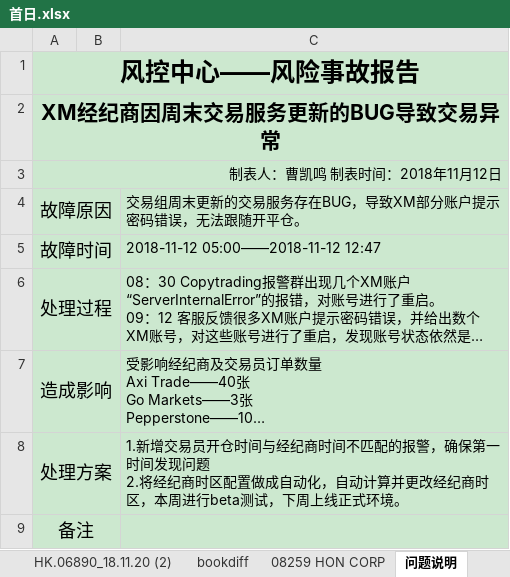
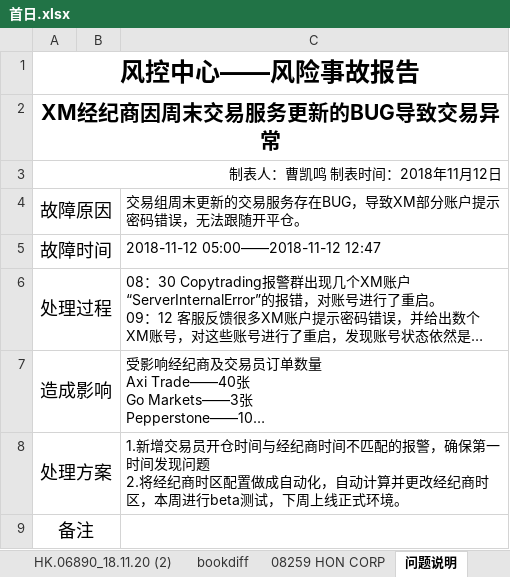
Before and after one commit to Knowckx/python, an Excel workbook: Docs/首日.xlsx, sheet 问题说明, drawn as a sheet; long unchanged cells end in …; values as stored, in another font and other column widths than the file's, no borders; charts and pictures not drawn; the diff names each change by its address in the sheet, - before the commit and + after, or states it on an @@ line.

```diff
--- a/Docs/首日.xlsx (sheet 问题说明)
+++ b/Docs/首日.xlsx (sheet 问题说明)
-A1:C9 fill: #CCE8CF
+A1:C9 fill: none
```
Also changed, not shown: sheet HK.06890_18.11.20, other sheet tabs, hidden cells, 2 other files.
